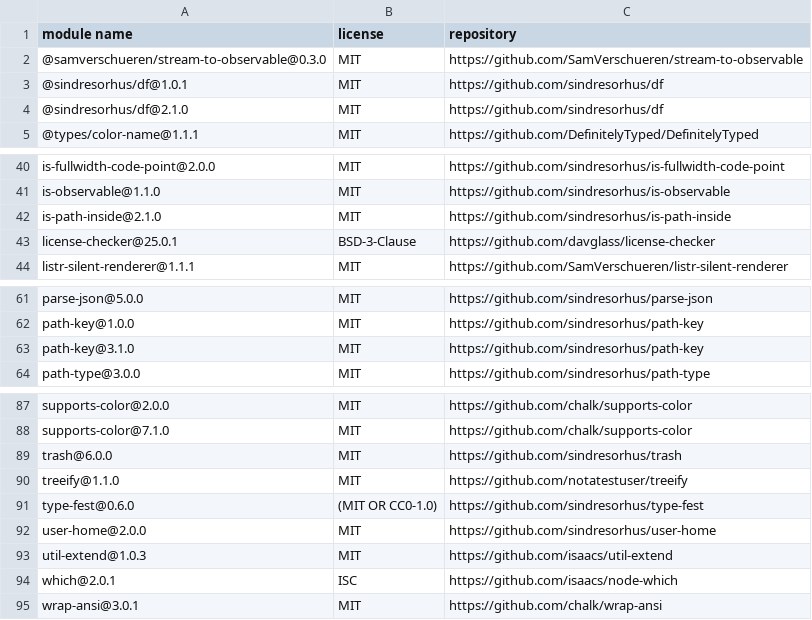
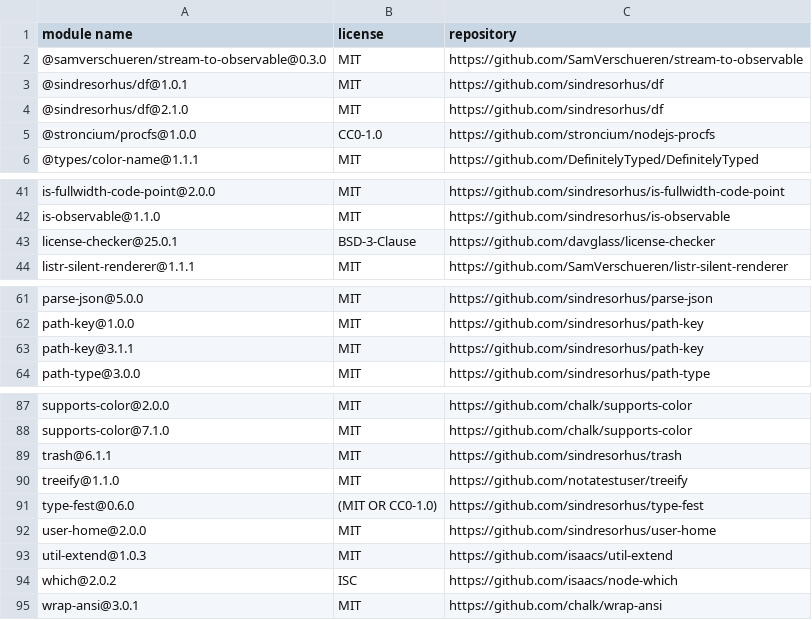
Before and after one commit to gelue-club/gelue.club, a CSV file: docs/licenses-development.csv, drawn as a sheet; only a part is shown, gaps mark what is left out.

```diff
--- a/docs/licenses-development.csv
+++ b/docs/licenses-development.csv
@@ -4,2 +4,3 @@
 "@sindresorhus/df@2.1.0","MIT","https://github.com/sindresorhus/df"
+"@stroncium/procfs@1.0.0","CC0-1.0","https://github.com/stroncium/nodejs-procfs"
 "@types/color-name@1.1.1","MIT","https://github.com/DefinitelyTyped/DefinitelyTyped"
@@ -41,3 +42,2 @@
 "is-observable@1.1.0","MIT","https://github.com/sindresorhus/is-observable"
-"is-path-inside@2.1.0","MIT","https://github.com/sindresorhus/is-path-inside"
 "license-checker@25.0.1","BSD-3-Clause","https://github.com/davglass/license-checker"
@@ -62,3 +62,3 @@
 "path-key@1.0.0","MIT","https://github.com/sindresorhus/path-key"
-"path-key@3.1.0","MIT","https://github.com/sindresorhus/path-key"
+"path-key@3.1.1","MIT","https://github.com/sindresorhus/path-key"
 "path-type@3.0.0","MIT","https://github.com/sindresorhus/path-type"
@@ -88,3 +88,3 @@
 "supports-color@7.1.0","MIT","https://github.com/chalk/supports-color"
-"trash@6.0.0","MIT","https://github.com/sindresorhus/trash"
+"trash@6.1.1","MIT","https://github.com/sindresorhus/trash"
 "treeify@1.1.0","MIT","https://github.com/notatestuser/treeify"
@@ -93,3 +93,3 @@
 "util-extend@1.0.3","MIT","https://github.com/isaacs/util-extend"
-"which@2.0.1","ISC","https://github.com/isaacs/node-which"
+"which@2.0.2","ISC","https://github.com/isaacs/node-which"
 "wrap-ansi@3.0.1","MIT","https://github.com/chalk/wrap-ansi"
```
Also changed, not shown: docs/licenses-production.csv, 2 other files.
